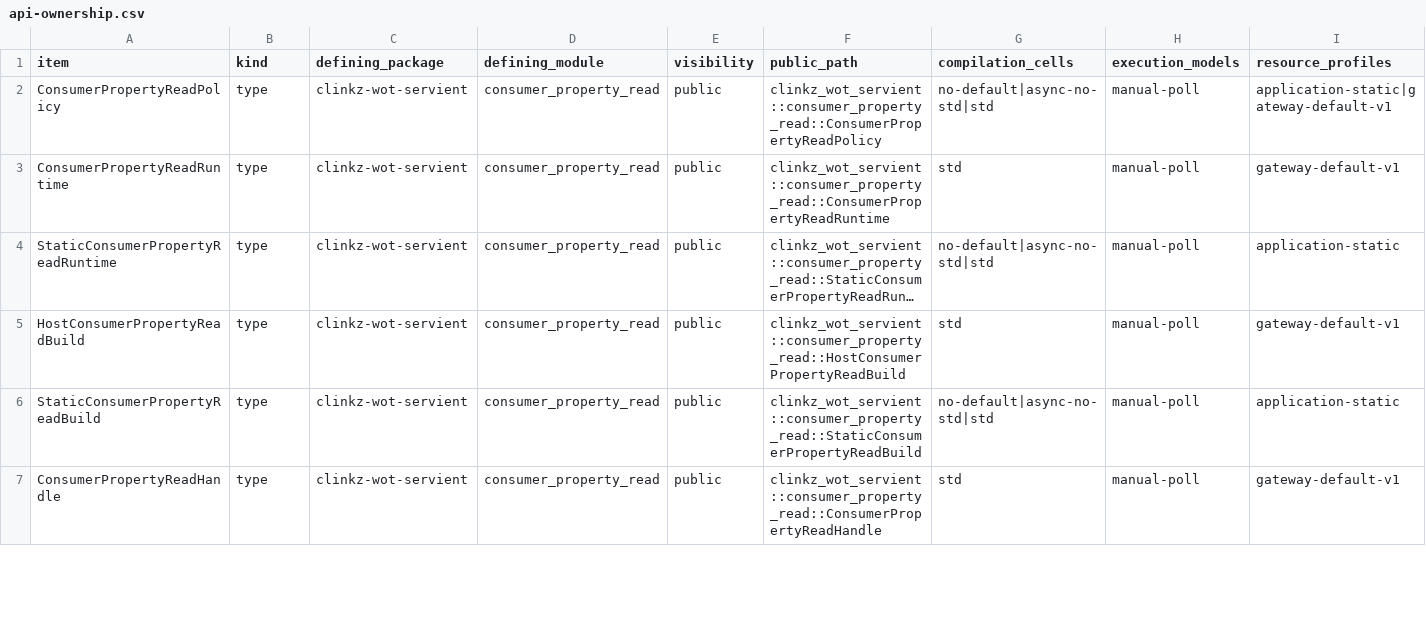
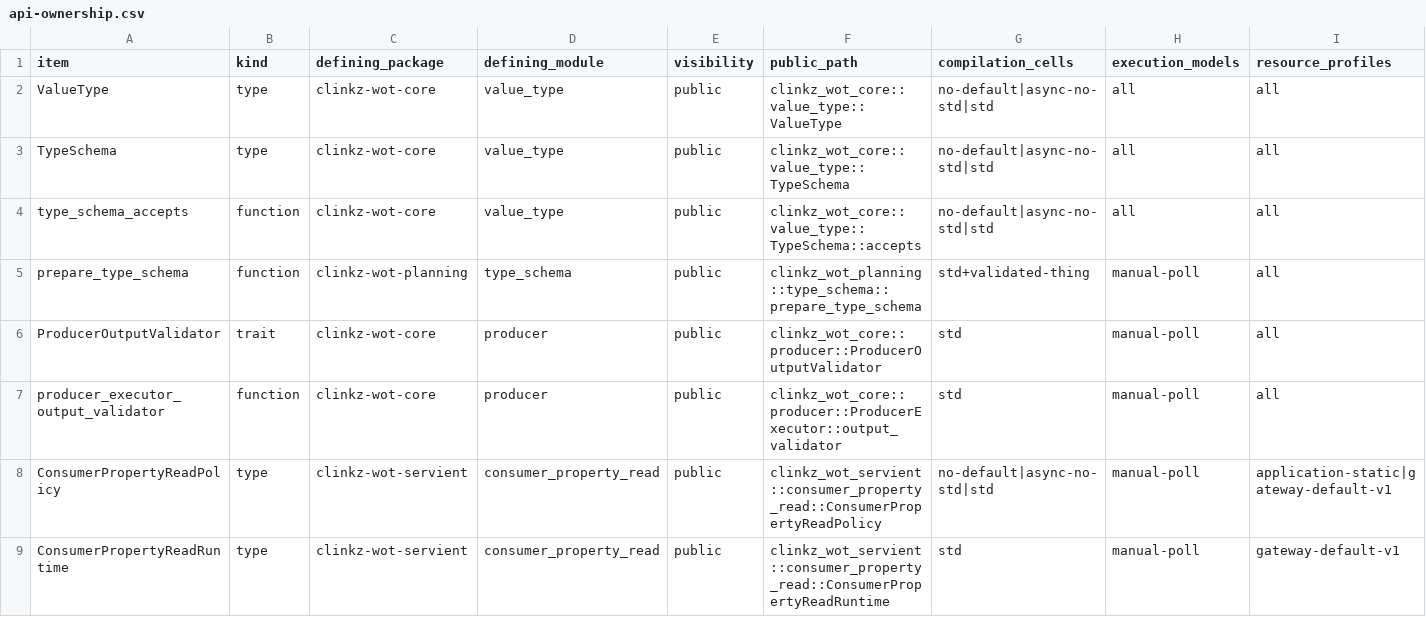
Before and after one commit to yushun1990/clinkz-wot, a CSV file: docs/api-ownership.csv, drawn as a sheet; only a part is shown; the shorter side is filled out with more unchanged rows; long unchanged cells end in …; rows hold the shown columns only; the diff names each change by its address in the sheet, - before the commit and + after, or states it on an @@ line.

Commit message:
fix(producer): enforce prepared type validation before HTTP success (#231)

```diff
--- a/docs/api-ownership.csv
+++ b/docs/api-ownership.csv
+row 2: ValueType | type | clinkz-wot-core | value_type | public | clinkz_wot_core::value_type::ValueType | no-default|async-no-std|std | all | all
+row 3: TypeSchema | type | clinkz-wot-core | value_type | public | clinkz_wot_core::value_type::TypeSchema | no-default|async-no-std|std | all | all
+row 4: type_schema_accepts | function | clinkz-wot-core | value_type | public | clinkz_wot_core::value_type::TypeSchema::accepts | no-default|async-no-std|std | all | all
+row 5: prepare_type_schema | function | clinkz-wot-planning | type_schema | public | clinkz_wot_planning::type_schema::prepare_type_schema | std+validated-thing | manual-poll | all
+row 6: ProducerOutputValidator | trait | clinkz-wot-core | producer | public | clinkz_wot_core::producer::ProducerOutputValidator | std | manual-poll | all
+row 7: producer_executor_output_validator | function | clinkz-wot-core | producer | public | clinkz_wot_core::producer::ProducerExecutor::output_validator | std | manual-poll | all
```
Also changed, not shown: 21 other files.
